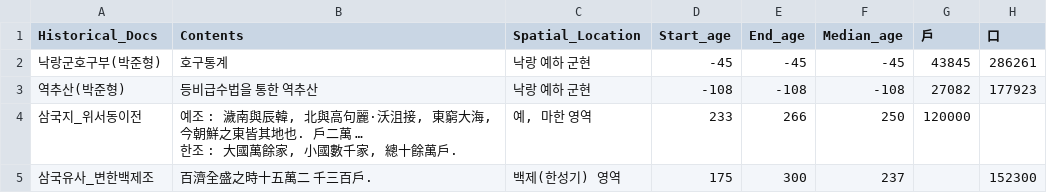
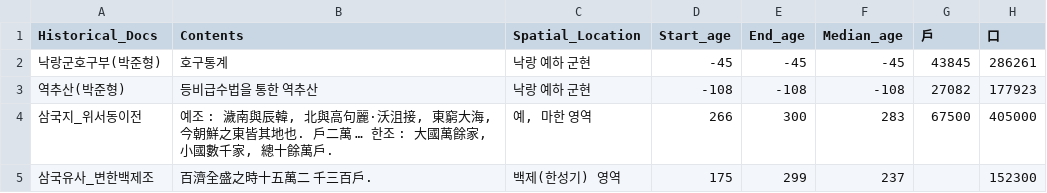
Before and after one commit to ChanToRe/P3K-HB_Population-Change_Central-Korea, a CSV file: Data/Docs_Master.csv, drawn as a sheet.

```diff
--- a/Data/Docs_Master.csv
+++ b/Data/Docs_Master.csv
@@ -3,5 +3,3 @@
 역추산(박준형),등비급수법을 통한 역추산,낙랑 예하 군현,-108,-108,-108,27082,177923
-삼국지_위서동이전,"예조 : 濊南與辰韓, 北與高句麗·沃沮接, 東窮大海, 今朝鮮之東皆其地也. 戶二萬 …
-
-한조 : 大國萬餘家, 小國數千家, 總十餘萬戶.","예, 마한 영역",233,266,250,120000,
-삼국유사_변한백제조,百濟全盛之時十五萬二 千三百戶.,백제(한성기) 영역,175,300,237,,152300
+삼국지_위서동이전,"예조 : 濊南與辰韓, 北與高句麗·沃沮接, 東窮大海, 今朝鮮之東皆其地也. 戶二萬 … 한조 : 大國萬餘家, 小國數千家, 總十餘萬戶.","예, 마한 영역",266,300,283,67500,405000
+삼국유사_변한백제조,百濟全盛之時十五萬二 千三百戶.,백제(한성기) 영역,175,299,237,,152300
```
Also changed, not shown: Data/Pithouse_Master.csv, 1 other file.
